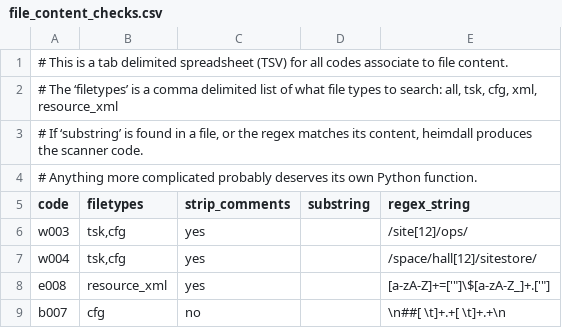
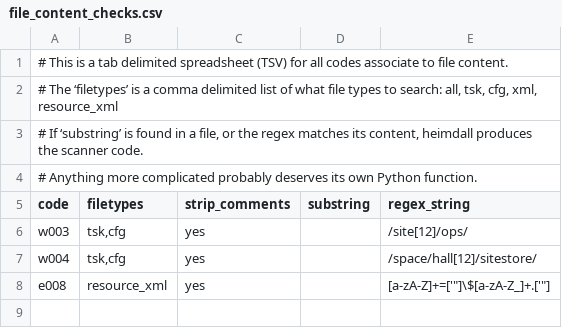
Before and after one commit to PhilippeCarphin/maestro, a CSV file: src/python3/csv/file_content_checks.csv, drawn as a sheet.

```diff
--- a/src/python3/csv/file_content_checks.csv
+++ b/src/python3/csv/file_content_checks.csv
@@ -8,2 +8 @@ w004	tsk,cfg	yes		/space/hall[12]/sitestore/
 e008	resource_xml	yes		[a-zA-Z]+=['"]\$[a-zA-Z_]+.['"]
-b007	cfg	no		\n##[ \t]+.+[ \t]+.+\n
```
Also changed, not shown: src/python3/csv/message_codes.csv, 5 other files.
